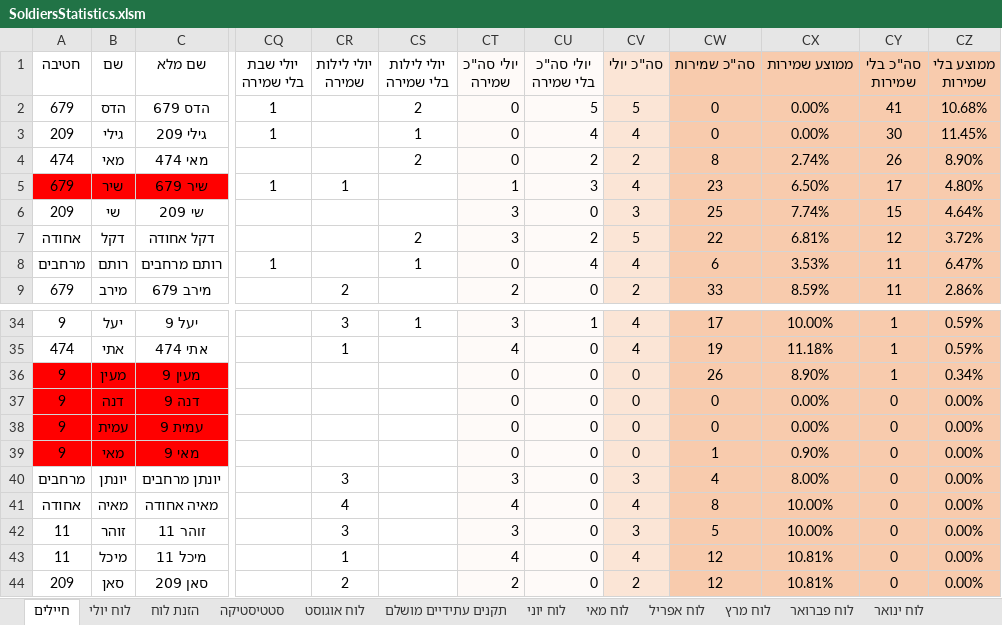
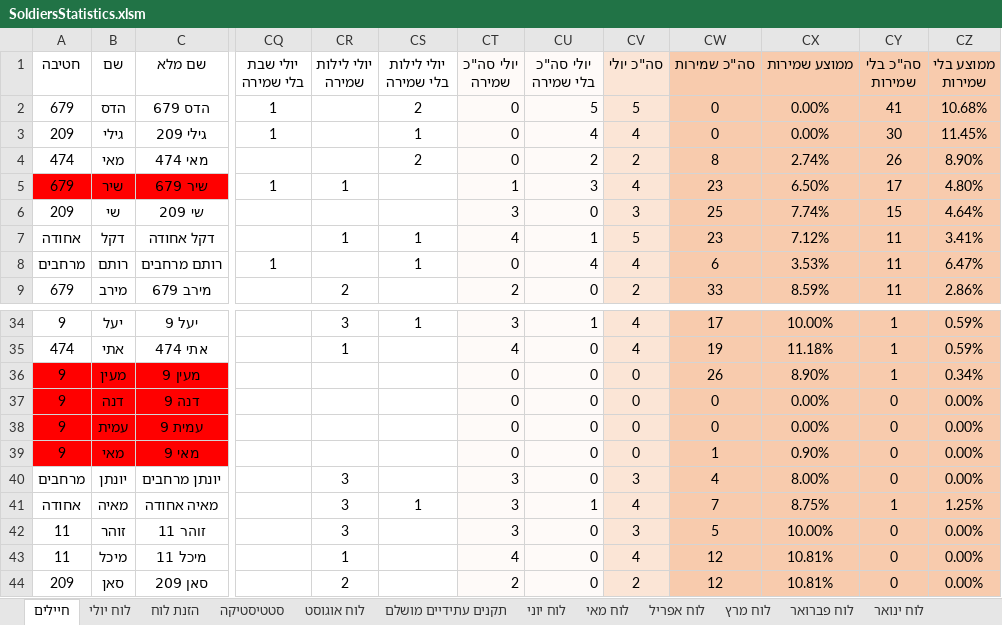
Before and after one commit to YuvalAlf/Duty-Table, an Excel workbook: SoldiersStatistics.xlsm, sheet חיילים, drawn as a sheet; only a part is shown, gaps mark what is left out; values as stored, in another font and other column widths than the file's, no borders; conditional formats not drawn; the diff names each change by its address in the sheet, - before the commit and + after, or states it on an @@ line.

Commit message:
Duty Table DONE!

```diff
--- a/SoldiersStatistics.xlsm (sheet חיילים)
+++ b/SoldiersStatistics.xlsm (sheet חיילים)
-CR7 (יולי לילות שמירה): (empty)
+CR7 (יולי לילות שמירה): 1
-CS7 (יולי לילות בלי שמירה): 2
+CS7 (יולי לילות בלי שמירה): 1
-CT7 (יולי סה"כ שמירה): 3
+CT7 (יולי סה"כ שמירה): 4
-CU7 (יולי סה"כ בלי שמירה): 2
+CU7 (יולי סה"כ בלי שמירה): 1
-CW7 (סה"כ שמירות): 22
+CW7 (סה"כ שמירות): 23
-CX7 (ממוצע שמירות): 6.81%
+CX7 (ממוצע שמירות): 7.12%
-CY7 (סה"כ בלי שמירות): 12
+CY7 (סה"כ בלי שמירות): 11
-CZ7 (ממוצע בלי שמירות): 3.72%
+CZ7 (ממוצע בלי שמירות): 3.41%
-CR41 (יולי לילות שמירה): 4
+CR41 (יולי לילות שמירה): 3
-CS41 (יולי לילות בלי שמירה): (empty)
+CS41 (יולי לילות בלי שמירה): 1
-CT41 (יולי סה"כ שמירה): 4
+CT41 (יולי סה"כ שמירה): 3
-CU41 (יולי סה"כ בלי שמירה): 0
+CU41 (יולי סה"כ בלי שמירה): 1
-CW41 (סה"כ שמירות): 8
+CW41 (סה"כ שמירות): 7
-CX41 (ממוצע שמירות): 10.00%
+CX41 (ממוצע שמירות): 8.75%
-CY41 (סה"כ בלי שמירות): 0
+CY41 (סה"כ בלי שמירות): 1
-CZ41 (ממוצע בלי שמירות): 0.00%
+CZ41 (ממוצע בלי שמירות): 1.25%
```
Also changed, not shown: sheet לוח יולי.
